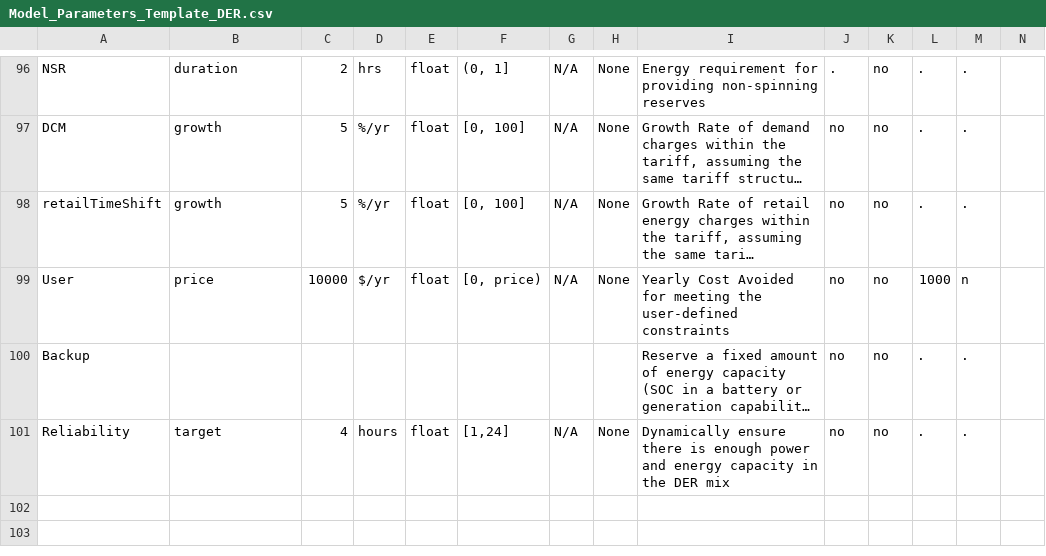
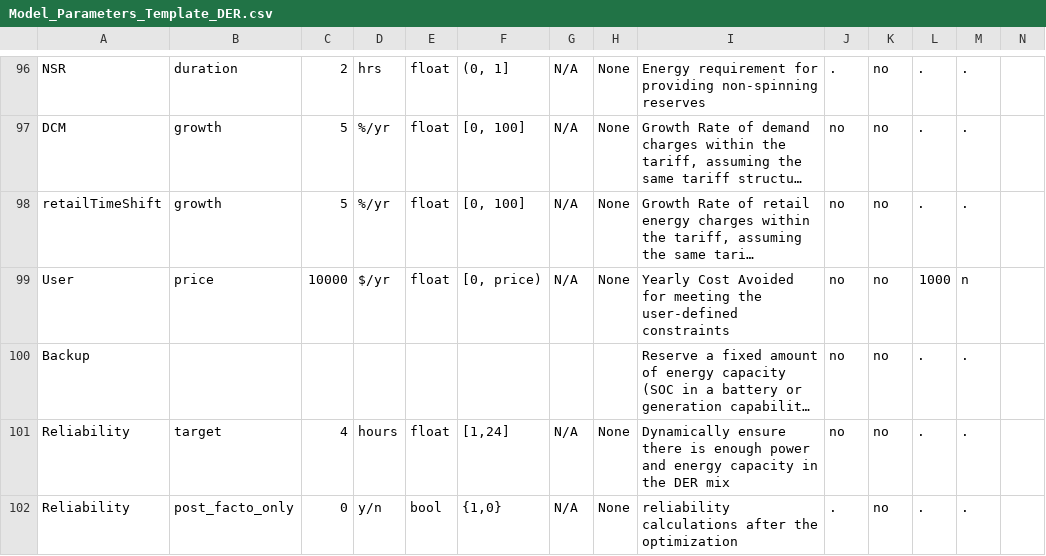
Before and after one commit to irizvanoghlu/Avantus, a CSV file: Model_Parameters_Template_DER.csv, drawn as a sheet; only a part is shown, gaps mark what is left out; long unchanged cells end in …; the diff names each change by its address in the sheet, - before the commit and + after, or states it on an @@ line.

Commit message:
updating model parameter template with new reliability input

```diff
--- a/Model_Parameters_Template_DER.csv
+++ b/Model_Parameters_Template_DER.csv
+row 102: Reliability | post_facto_only | 0 | y/n | bool | {1,0} | N/A | None | reliability calculations after the optimization | . | no | . | .
```
